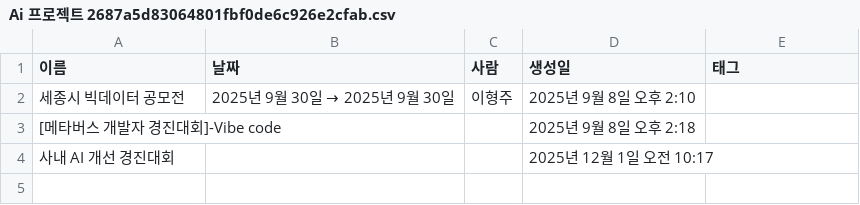
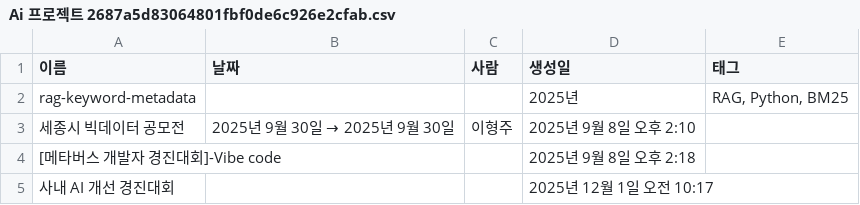
Before and after one commit to leehj67/HJ_resume, a CSV file: 현실을 넘어선, 가상공간을 향하여/Ai 프로젝트 2687a5d83064801fbf0de6c926e2cfab.csv, drawn as a sheet.

```diff
--- a/현실을 넘어선, 가상공간을 향하여/Ai 프로젝트 2687a5d83064801fbf0de6c926e2cfab.csv
+++ b/현실을 넘어선, 가상공간을 향하여/Ai 프로젝트 2687a5d83064801fbf0de6c926e2cfab.csv
@@ -1,2 +1,3 @@
 이름,날짜,사람,생성일,태그
+rag-keyword-metadata,,,2025년,"RAG, Python, BM25"
 세종시 빅데이터 공모전,2025년 9월 30일 → 2025년 9월 30일,이형주,2025년 9월 8일 오후 2:10,
```
Also changed, not shown: 5 other files.
